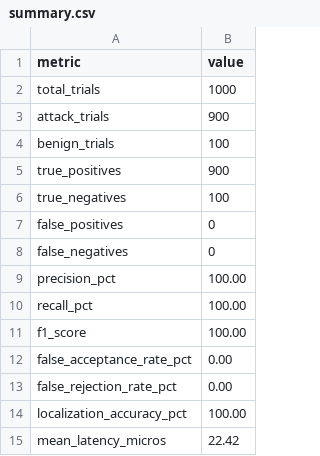
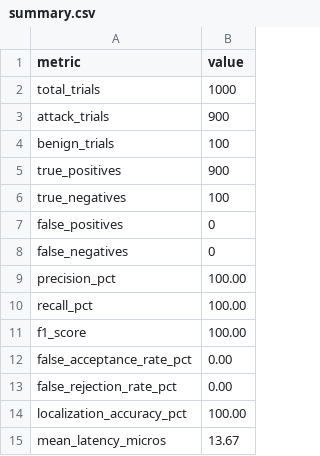
Before and after one commit to ramKarthik57/provenancex, a CSV file: results/summary.csv, drawn as a sheet.

```diff
--- a/results/summary.csv
+++ b/results/summary.csv
@@ -14,2 +14,2 @@ false_rejection_rate_pct,0.00
 localization_accuracy_pct,100.00
-mean_latency_micros,22.42
+mean_latency_micros,13.67
```
Also changed, not shown: results/raw.csv, 8 other files.
